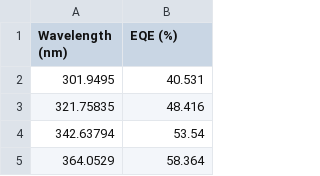
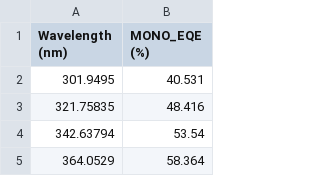
Before and after one commit to Yjiao14/PHY6000, a CSV file: EQE for mono-Si.CSV, drawn as a sheet; only a part is shown.

Commit message:
Update EQE for mono-Si.CSV

```diff
--- a/EQE for mono-Si.CSV
+++ b/EQE for mono-Si.CSV
@@ -1,2 +1,2 @@
-Wavelength (nm),EQE (%)
+Wavelength (nm),MONO_EQE (%)
 301.9495,40.531
```
